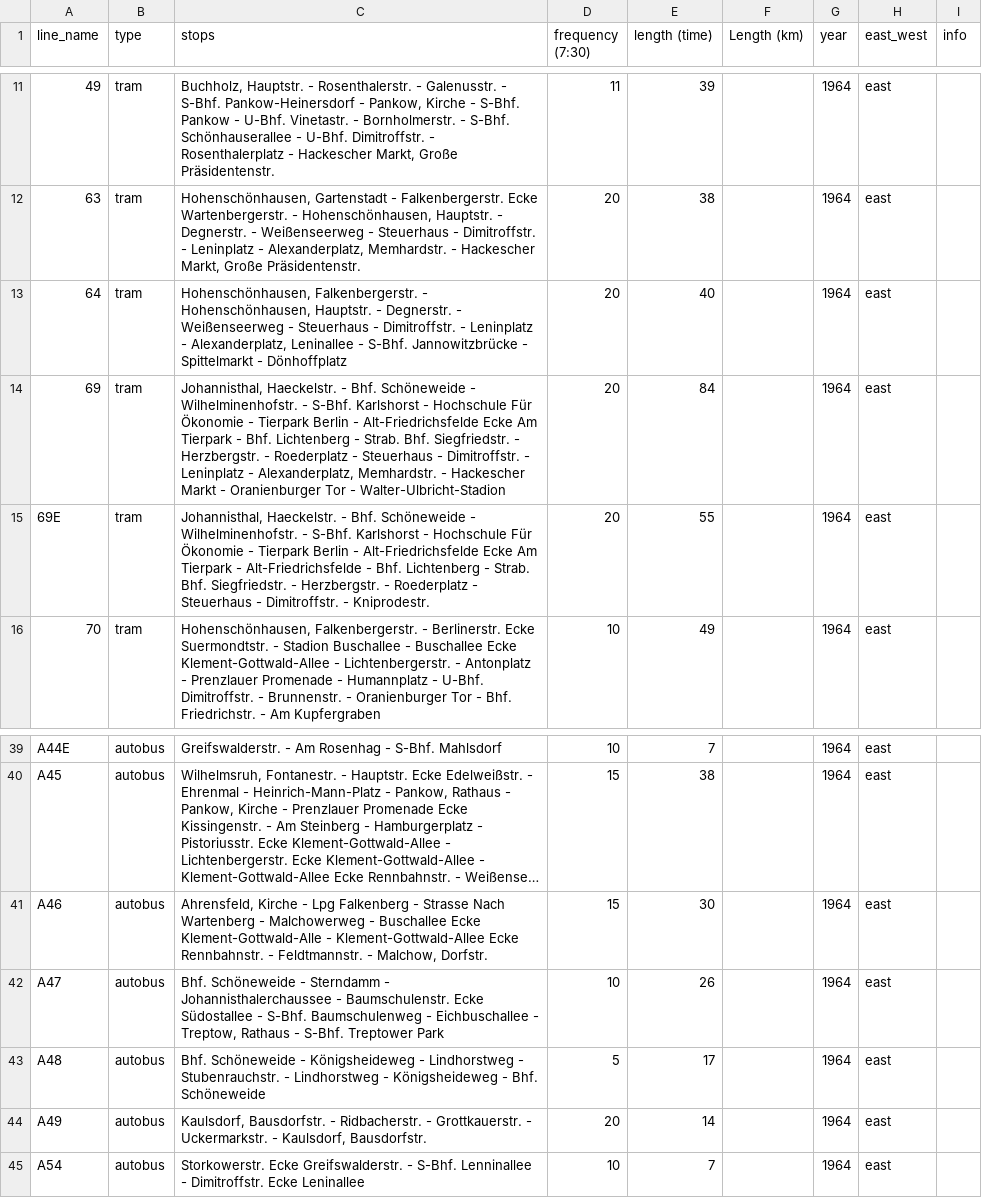
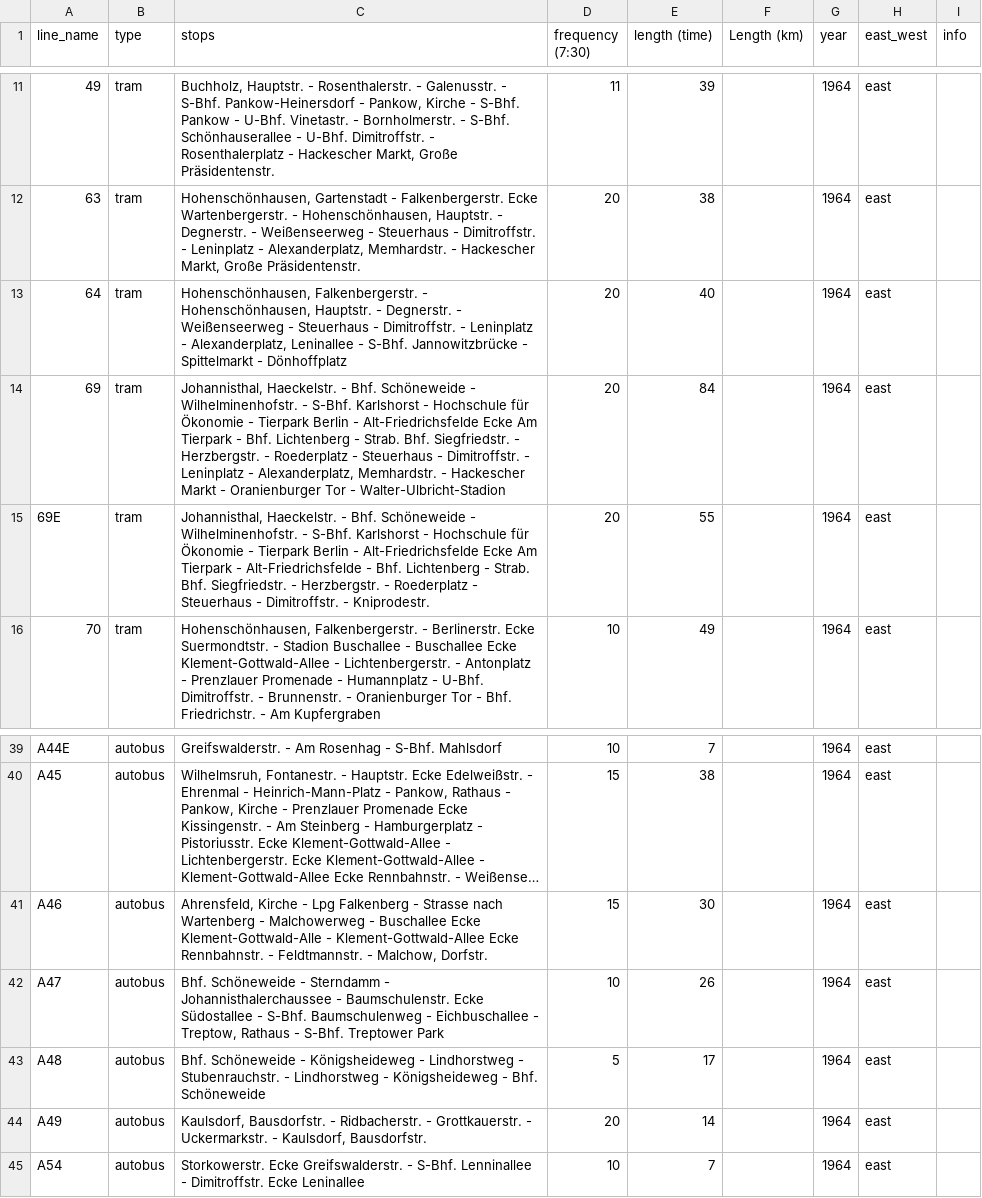
Before and after one commit to noahjb27/phd, a CSV file: data/fahrplanbuch/data/raw/1964_east.csv, drawn as a sheet; only a part is shown, gaps mark what is left out; long unchanged cells end in …; the diff names each change by its address in the sheet, - before the commit and + after, or states it on an @@ line.

```diff
--- a/data/fahrplanbuch/data/raw/1964_east.csv
+++ b/data/fahrplanbuch/data/raw/1964_east.csv
-C14 (stops): …- Hochschule Für Ökonomie -…
+C14 (stops): …- Hochschule für Ökonomie -…
-C15 (stops): …- Hochschule Für Ökonomie -…
+C15 (stops): …- Hochschule für Ökonomie -…
-C41 (stops): …- Strasse Nach Wartenberg -…
+C41 (stops): …- Strasse nach Wartenberg -…
```
Also changed, not shown: data/fahrplanbuch/data/interim/stops_matched_initial/stops_1964_east.csv, 10 other files.
